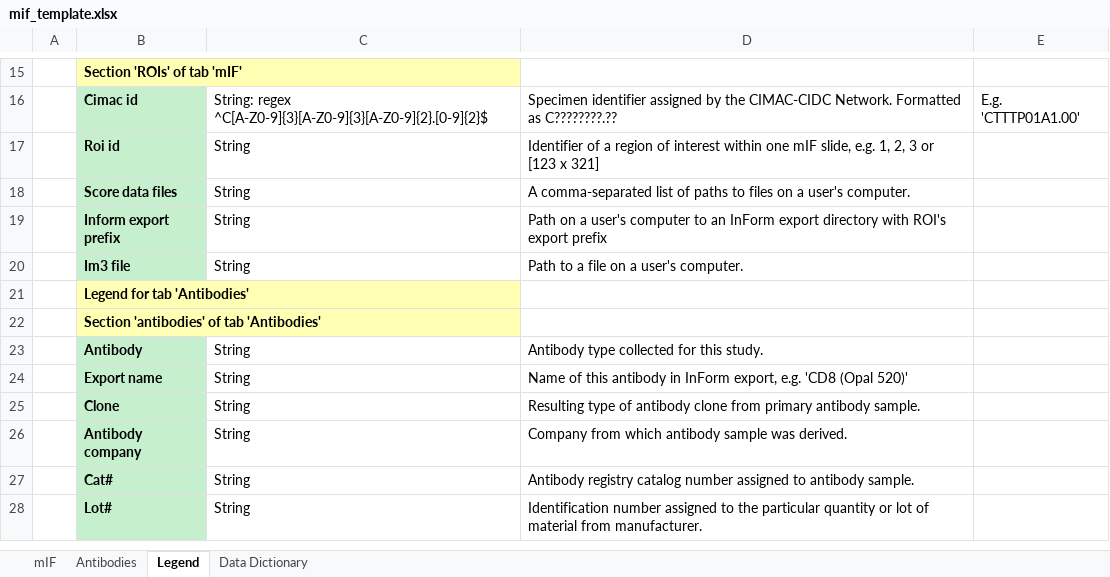
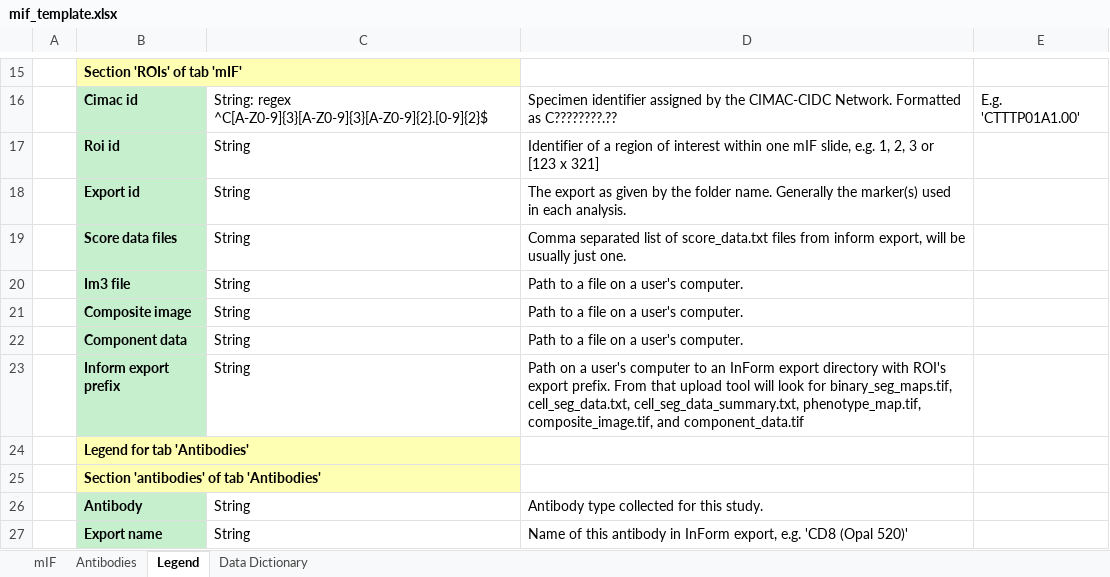
Before and after one commit to CIMAC-CIDC/cidc-schemas, an Excel workbook: template_examples/mif_template.xlsx, sheet Legend, drawn as a sheet; only a part is shown, gaps mark what is left out; the shorter side is filled out with more unchanged rows; values as stored, in another font and other column widths than the file's, no borders; removed rows and columns are numbered as before the commit, all else as after; the diff names each change by its address in the sheet, - before the commit and + after, or states it on an @@ line.

```diff
--- a/template_examples/mif_template.xlsx (sheet Legend)
+++ b/template_examples/mif_template.xlsx (sheet Legend)
+row 18:  | Export id | String | The export as given by the folder name. Generally the marker(s) used in each analysis.
-D19: A comma-separated list of paths to files on a user's computer.
+D19: Comma separated list of score_data.txt files from inform export, will be usually just one.
-row 19:  | Inform export prefix | String | Path on a user's computer to an InForm export directory with ROI's export prefix
+row 21:  | Composite image | String | Path to a file on a user's computer.
+row 22:  | Component data | String | Path to a file on a user's computer.
+row 23:  | Inform export prefix | String | Path on a user's computer to an InForm export directory with ROI's export prefix. From that upload tool will look for binary_seg_maps.tif, cell_seg_data.txt, cell_seg_data_summary.txt, phenotype_map.tif, composite_image.tif, and component_data.tif
```
Also changed, not shown: sheet mIF, sheet Antibodies, 14 other files.
